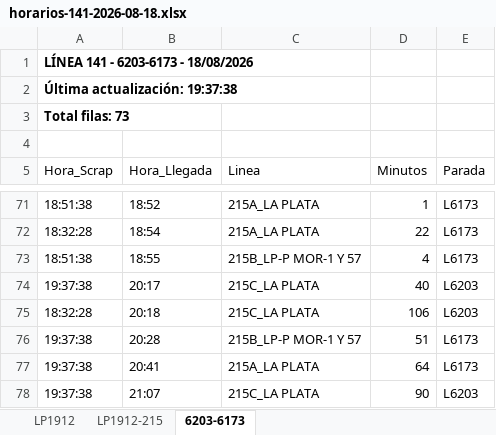
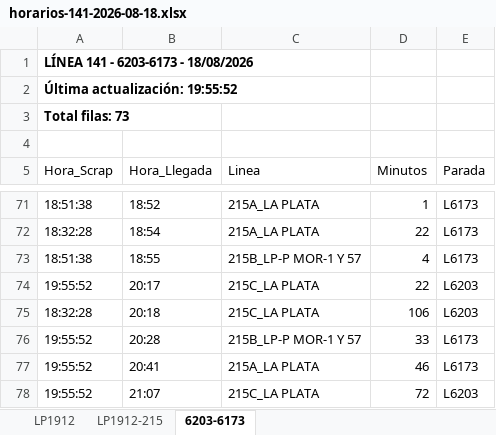
Before and after one commit to palomac00/recolector-cuadradoapp, an Excel workbook: data/horarios-141-2026-08-18.xlsx, sheet 6203-6173, drawn as a sheet; only a part is shown, gaps mark what is left out; values as stored, in another font and other column widths than the file's, no borders; the diff names each change by its address in the sheet, - before the commit and + after, or states it on an @@ line.

```diff
--- a/data/horarios-141-2026-08-18.xlsx (sheet 6203-6173)
+++ b/data/horarios-141-2026-08-18.xlsx (sheet 6203-6173)
-A2 (Hora_Scrap): Última actualización: 19:37:38
+A2 (Hora_Scrap): Última actualización: 19:55:52
-A74 (Hora_Scrap): 19:37:38
+A74 (Hora_Scrap): 19:55:52
-D74 (Minutos): 40
+D74 (Minutos): 22
-A76:A78 (Hora_Scrap): 19:37:38
+A76:A78 (Hora_Scrap): 19:55:52
-D76 (Minutos): 51
+D76 (Minutos): 33
-D77 (Minutos): 64
+D77 (Minutos): 46
-D78 (Minutos): 90
+D78 (Minutos): 72
```
Also changed, not shown: sheet LP1912, sheet LP1912-215.
